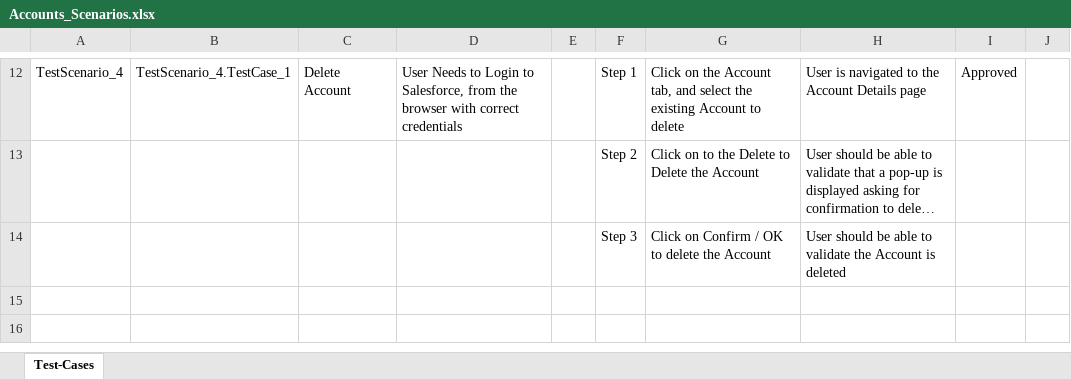
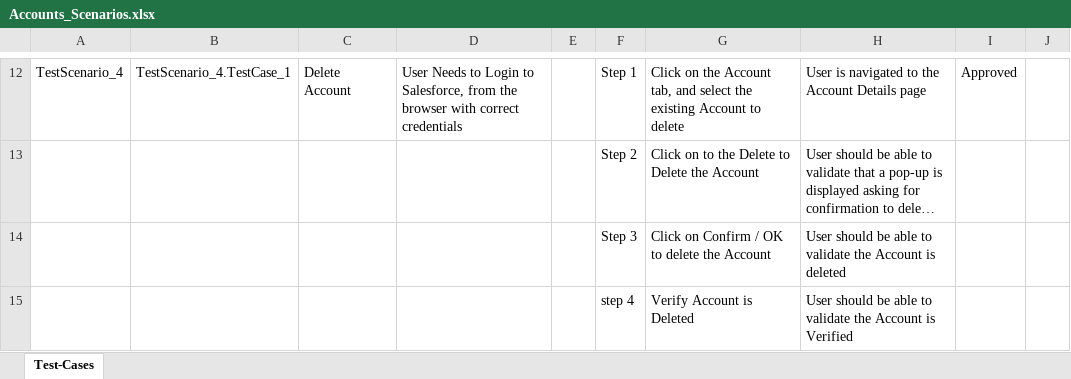
Before and after one commit to ShaikMohamedIrfan/TestingSnap, an Excel workbook: Accounts_Scenarios.xlsx, sheet Test-Cases, drawn as a sheet; only a part is shown, gaps mark what is left out; long unchanged cells end in …; values as stored, in another font and other column widths than the file's, no borders; table styles not drawn; the diff names each change by its address in the sheet, - before the commit and + after, or states it on an @@ line.

Commit message:
Add files via upload

```diff
--- a/Accounts_Scenarios.xlsx (sheet Test-Cases)
+++ b/Accounts_Scenarios.xlsx (sheet Test-Cases)
+row 15:  |  |  |  |  | step 4 | Verify Account is Deleted | User should be able to validate the Account is Verified
```
